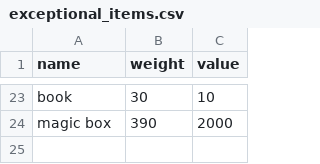
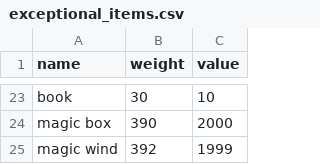
Before and after one commit to HannaShalamitskaya/advanced_python, a CSV file: greedy_algorithm/data/exceptional_items.csv, drawn as a sheet; only a part is shown, gaps mark what is left out.

Commit message:
Homework10: Hanna Shalamitskaya

```diff
--- a/greedy_algorithm/data/exceptional_items.csv
+++ b/greedy_algorithm/data/exceptional_items.csv
@@ -24 +24,2 @@ book,30,10
 magic box,390,2000
+magic wind,392,1999
```
